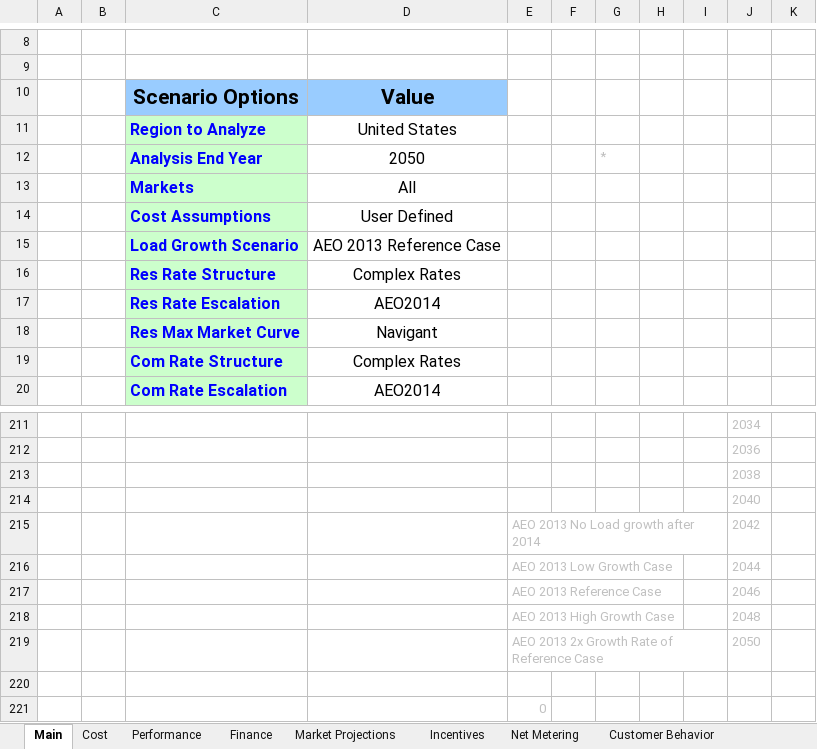
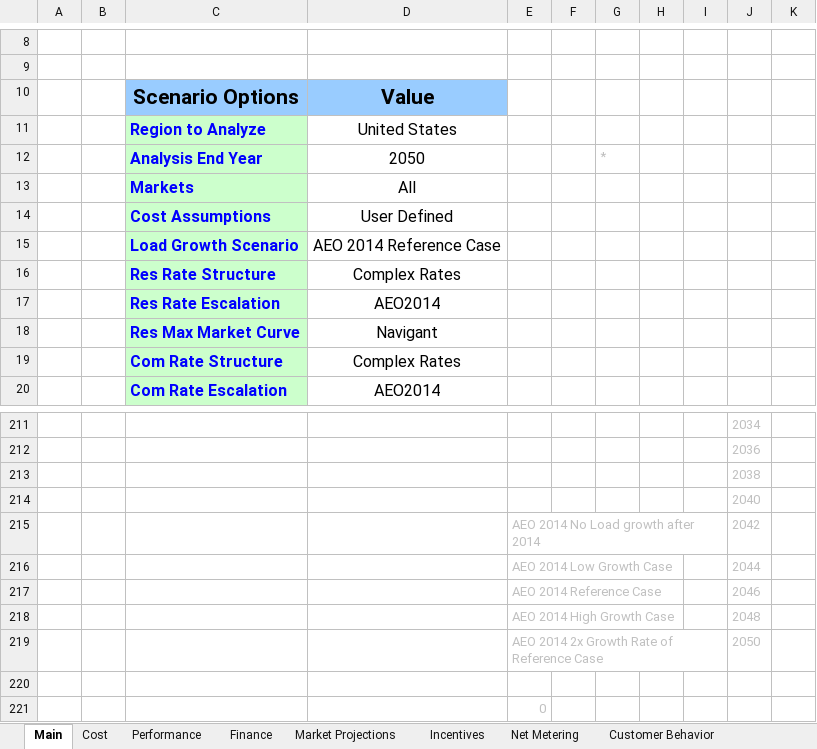
Before and after one commit to jmarinpi/dgen_globetrotter, an Excel workbook: excel/scenario_inputs_solar.xlsm, sheet Main, drawn as a sheet; only a part is shown, gaps mark what is left out; values as stored, in another font and other column widths than the file's, no borders; charts and pictures and table styles not drawn; the diff names each change by its address in the sheet, - before the commit and + after, or states it on an @@ line.

Commit message:
Changing excel inputs to AEO 2014 for load growth

```diff
--- a/excel/scenario_inputs_solar.xlsm (sheet Main)
+++ b/excel/scenario_inputs_solar.xlsm (sheet Main)
-D15: AEO 2013 Reference Case
+D15: AEO 2014 Reference Case
-E215: AEO 2013 No Load growth after 2014
+E215: AEO 2014 No Load growth after 2014
-E216: AEO 2013 Low Growth Case
+E216: AEO 2014 Low Growth Case
-E217: AEO 2013 Reference Case
+E217: AEO 2014 Reference Case
-E218: AEO 2013 High Growth Case
+E218: AEO 2014 High Growth Case
-E219: AEO 2013 2x Growth Rate of Reference Case
+E219: AEO 2014 2x Growth Rate of Reference Case
```
Also changed, not shown: charts or pictures, 1 other file.
